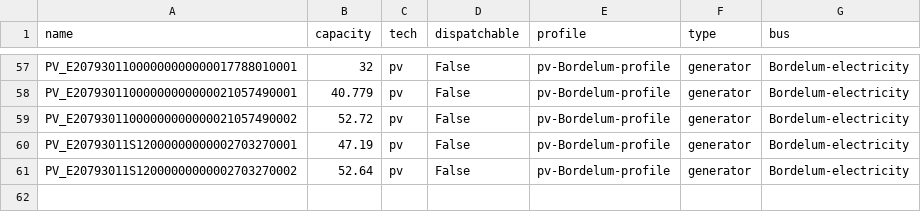
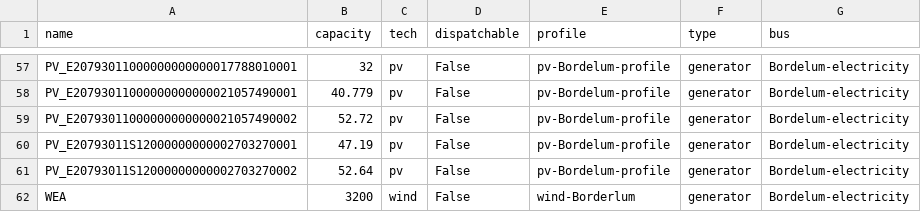
Before and after one commit to ZNES-datapackages/Bordelum, a CSV file: data/elements/volatile-generator.csv, drawn as a sheet; only a part is shown, gaps mark what is left out.

Commit message:
Wind power plant added (according to FHHL simulations)

```diff
--- a/data/elements/volatile-generator.csv
+++ b/data/elements/volatile-generator.csv
@@ -61 +61,2 @@ PV_E20793011S12000000000002703270001;47.19;pv;False;pv-Bordelum-profile;generato
 PV_E20793011S12000000000002703270002;52.64;pv;False;pv-Bordelum-profile;generator;Bordelum-electricity
+WEA;3200;wind;False;wind-Borderlum;generator;Bordelum-electricity
```
